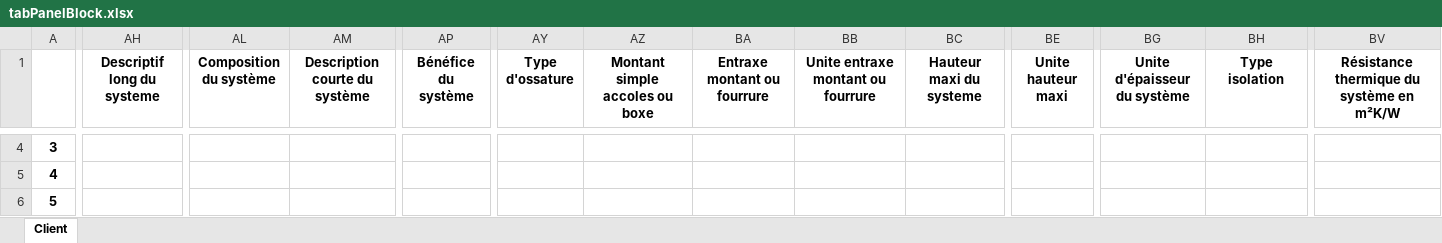
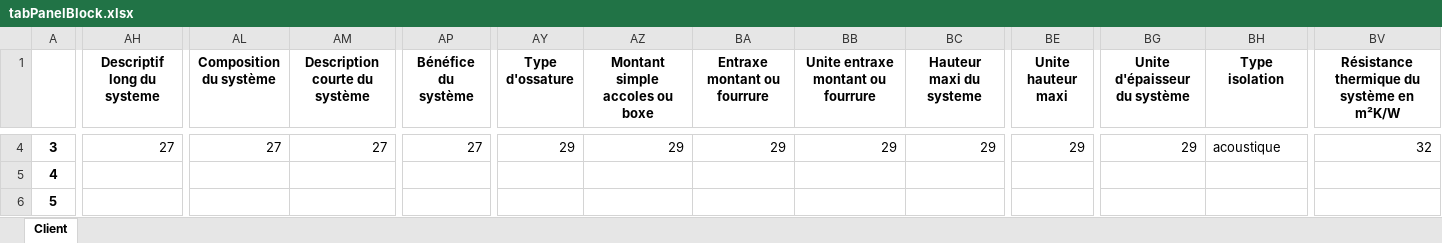
Before and after one commit to mai-nhi/BaseDeDonneesViews, an Excel workbook: tabPanelBlock.xlsx, sheet Client, drawn as a sheet; only a part is shown, gaps mark what is left out; values as stored, in another font and other column widths than the file's, no borders; the diff covers the shown part only; the diff names each change by its address in the sheet, - before the commit and + after, or states it on an @@ line.

```diff
--- a/tabPanelBlock.xlsx (sheet Client)
+++ b/tabPanelBlock.xlsx (sheet Client)
-AH4 (Descriptif long du systeme): (empty)
+AH4 (Descriptif long du systeme): 27
-AL4 (Composition du système): (empty)
+AL4 (Composition du système): 27
-AM4 (Description courte du système): (empty)
+AM4 (Description courte du système): 27
-AP4 (Bénéfice du système): (empty)
+AP4 (Bénéfice du système): 27
-AY4 (Type d'ossature): (empty)
+AY4 (Type d'ossature): 29
-AZ4 (Montant simple accoles ou boxe): (empty)
+AZ4 (Montant simple accoles ou boxe): 29
-BA4 (Entraxe montant ou fourrure): (empty)
+BA4 (Entraxe montant ou fourrure): 29
-BB4: (empty)
+BB4: 29
-BC4 (Hauteur maxi du systeme): (empty)
+BC4 (Hauteur maxi du systeme): 29
-BE4 (Unite hauteur maxi): (empty)
+BE4 (Unite hauteur maxi): 29
-BG4 (Unite d'épaisseur du système): (empty)
+BG4 (Unite d'épaisseur du système): 29
-BH4 (Type isolation): (empty)
+BH4 (Type isolation): acoustique
-BV4: (empty)
+BV4: 32
```
Also changed, not shown: 74 edited cells elsewhere in this sheet.
